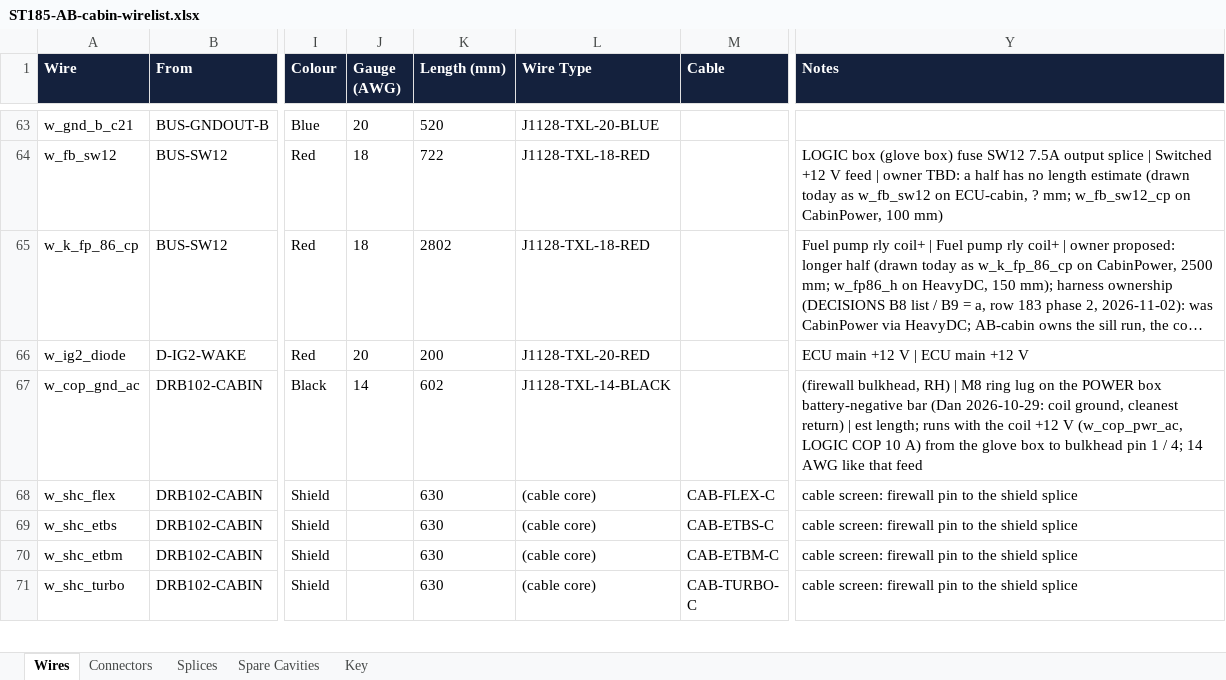
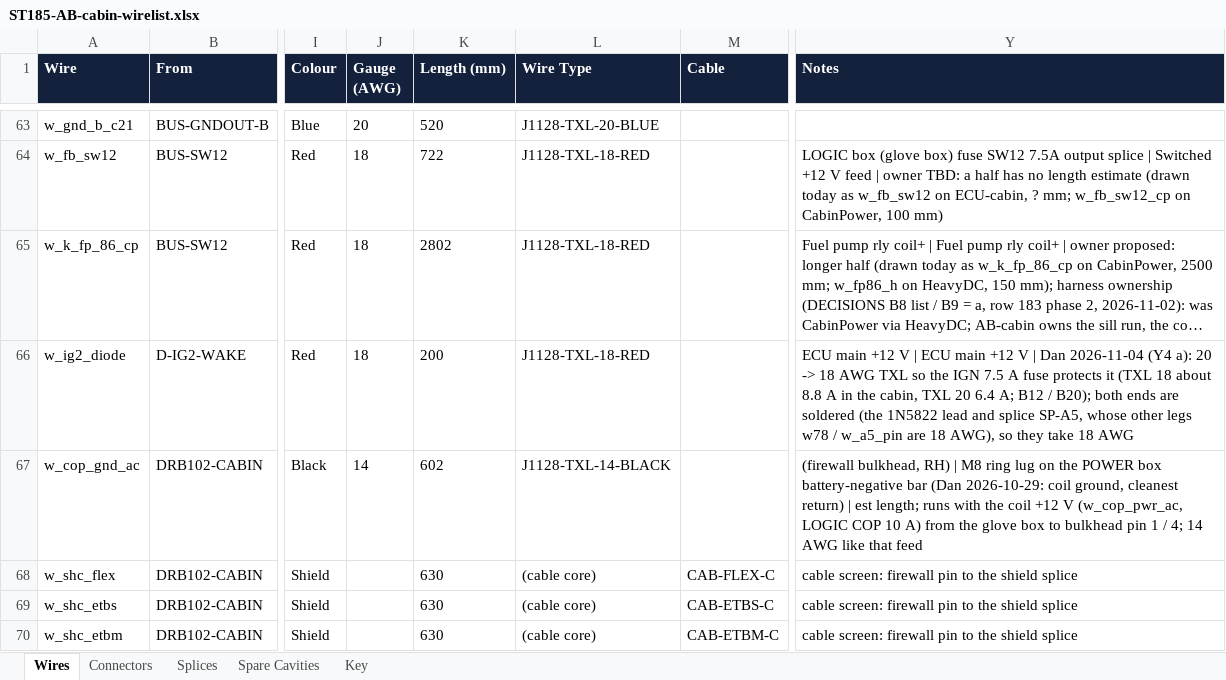
Before and after one commit to living-relation/st185-link-ecu-config, an Excel workbook: docs/harness/wirelists/ST185-AB-cabin-wirelist.xlsx, sheet Wires, drawn as a sheet; only a part is shown, gaps mark what is left out; the shorter side is filled out with more unchanged rows; long unchanged cells end in …; values as stored, in another font and other column widths than the file's, no borders; the diff names each change by its address in the sheet, - before the commit and + after, or states it on an @@ line.

```diff
--- a/docs/harness/wirelists/ST185-AB-cabin-wirelist.xlsx (sheet Wires)
+++ b/docs/harness/wirelists/ST185-AB-cabin-wirelist.xlsx (sheet Wires)
-J66 (Gauge (AWG)): 20
+J66 (Gauge (AWG)): 18
-L66 (Wire Type): J1128-TXL-20-RED
+L66 (Wire Type): J1128-TXL-18-RED
-Y66 (Notes): …+12 V
+Y66 (Notes): …+12 V | Dan 2026-11-04 (Y4 a): 20 -> 18 AWG TXL so the IGN 7.5 A fuse protects it (TXL 18 about 8.8 A in the cabin, TXL 20 6.4 A; B12 / B20); both ends are soldered (the 1N5822 lead and splice SP-A5, whose other legs w78 / w_a5_pin are 18 AWG), so they take 18 AWG
```
Also changed, not shown: sheet Splices, docs/harness/wirelists/ST185-AB-engine-wirelist.xlsx, docs/sourcing/PROJECT-BOM.xlsx, 7 other files.
